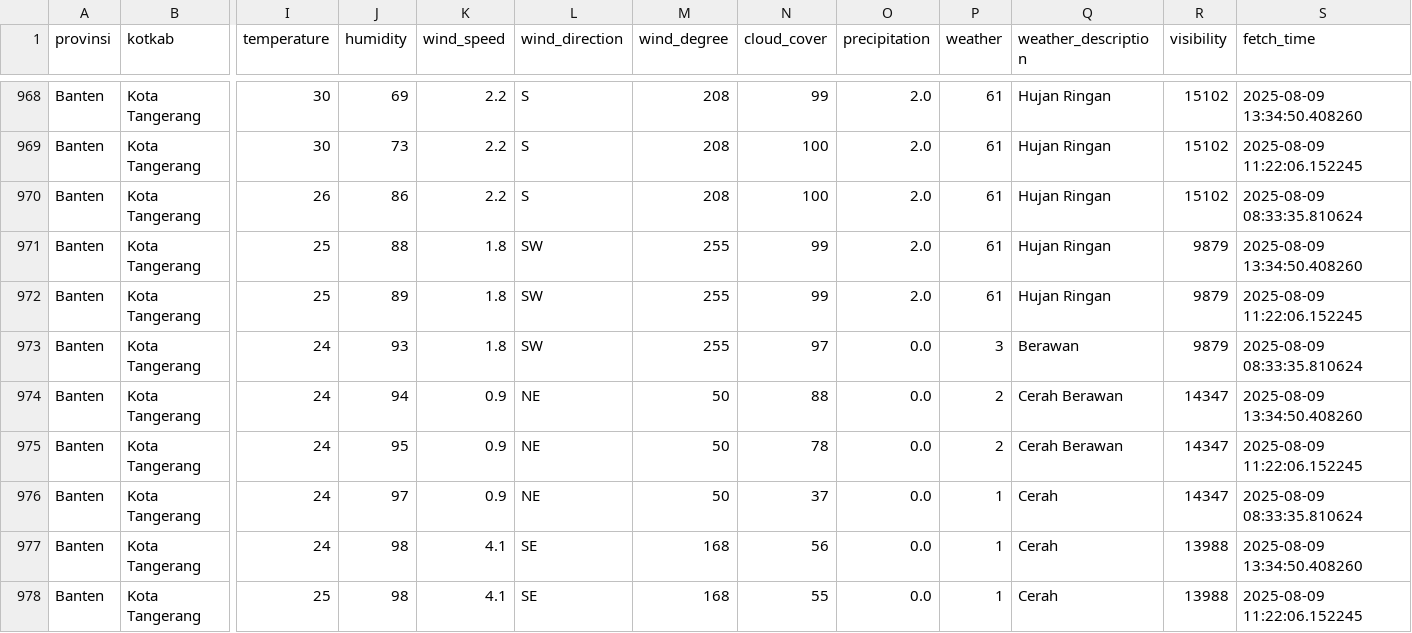
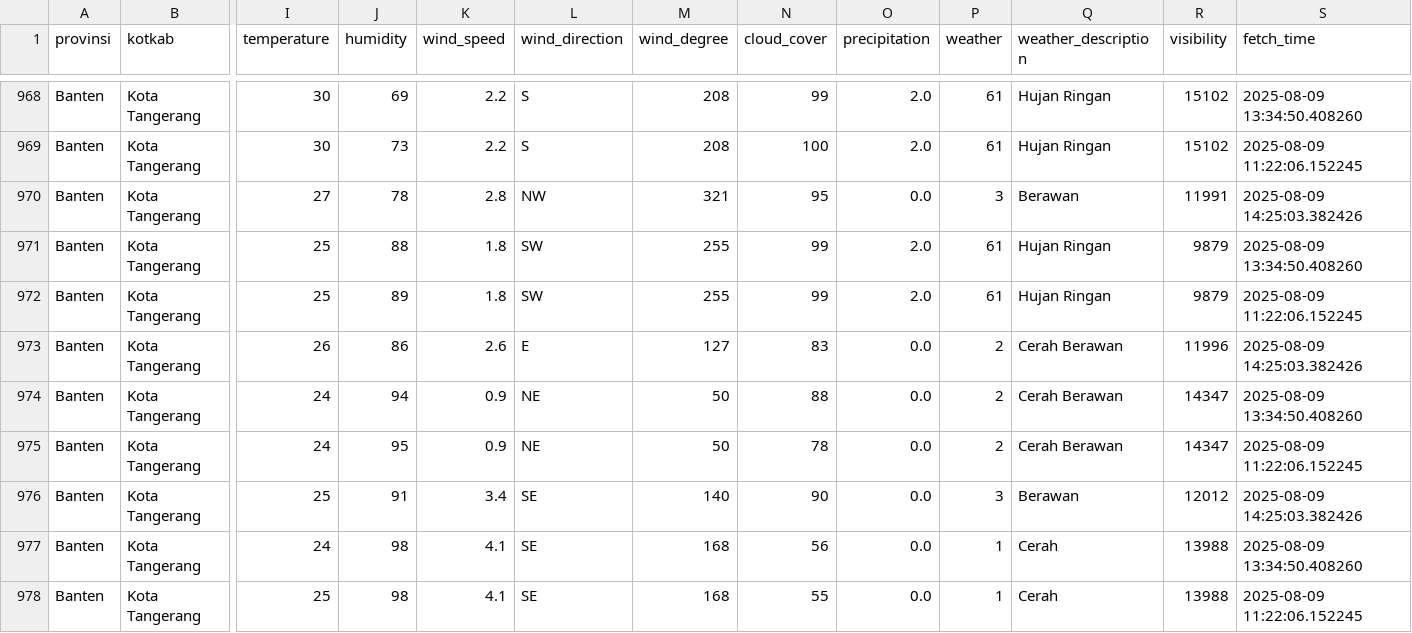
Before and after one commit to f2rra/Eksperimen_SML_Fathur, a CSV file: data/weather.csv, drawn as a sheet; only a part is shown, gaps mark what is left out; the diff covers the shown part only; the diff names each change by its address in the sheet, - before the commit and + after, or states it on an @@ line.

```diff
--- a/data/weather.csv
+++ b/data/weather.csv
-I970 (temperature): 26
+I970 (temperature): 27
-J970 (humidity): 86
+J970 (humidity): 78
-K970 (wind_speed): 2.2
+K970 (wind_speed): 2.8
-L970 (wind_direction): S
+L970 (wind_direction): NW
-M970 (wind_degree): 208
+M970 (wind_degree): 321
-N970 (cloud_cover): 100
+N970 (cloud_cover): 95
-O970 (precipitation): 2.0
+O970 (precipitation): 0.0
-P970 (weather): 61
+P970 (weather): 3
-Q970 (weather_description): Hujan Ringan
+Q970 (weather_description): Berawan
-R970 (visibility): 15102
+R970 (visibility): 11991
-S970 (fetch_time): 2025-08-09 08:33:35.810624
+S970 (fetch_time): 2025-08-09 14:25:03.382426
-I973 (temperature): 24
+I973 (temperature): 26
-J973 (humidity): 93
+J973 (humidity): 86
-K973 (wind_speed): 1.8
+K973 (wind_speed): 2.6
-L973 (wind_direction): SW
+L973 (wind_direction): E
-M973 (wind_degree): 255
+M973 (wind_degree): 127
-N973 (cloud_cover): 97
+N973 (cloud_cover): 83
-P973 (weather): 3
+P973 (weather): 2
-Q973 (weather_description): Berawan
+Q973 (weather_description): Cerah Berawan
-R973 (visibility): 9879
+R973 (visibility): 11996
-S973 (fetch_time): 2025-08-09 08:33:35.810624
+S973 (fetch_time): 2025-08-09 14:25:03.382426
-I976 (temperature): 24
+I976 (temperature): 25
-J976 (humidity): 97
+J976 (humidity): 91
-K976 (wind_speed): 0.9
+K976 (wind_speed): 3.4
-L976 (wind_direction): NE
+L976 (wind_direction): SE
-M976 (wind_degree): 50
+M976 (wind_degree): 140
-N976 (cloud_cover): 37
+N976 (cloud_cover): 90
-P976 (weather): 1
+P976 (weather): 3
-Q976 (weather_description): Cerah
+Q976 (weather_description): Berawan
-R976 (visibility): 14347
+R976 (visibility): 12012
-S976 (fetch_time): 2025-08-09 08:33:35.810624
+S976 (fetch_time): 2025-08-09 14:25:03.382426
```
Also changed, not shown: 122 edited cells elsewhere in this file, preprocessing/weather_preprocessed.csv.
